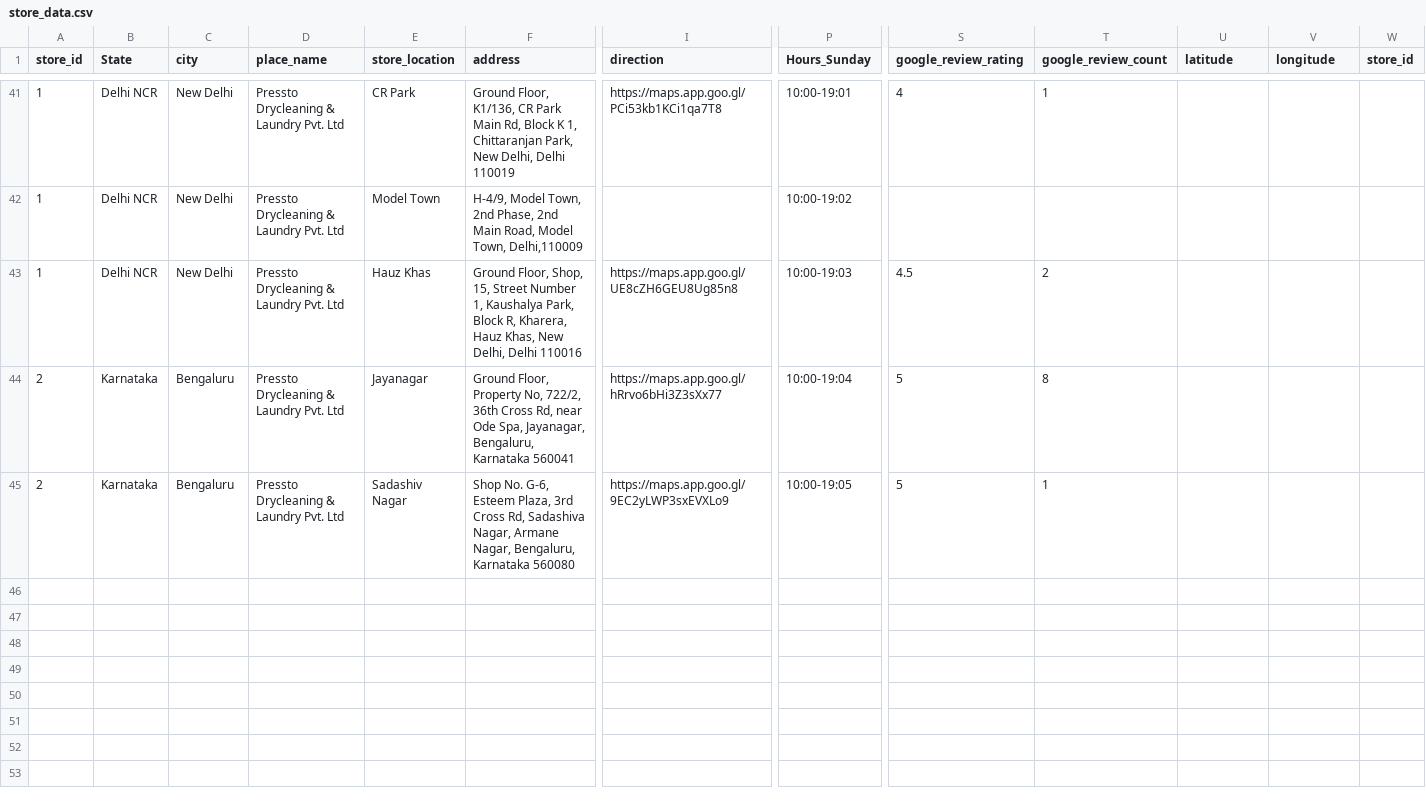
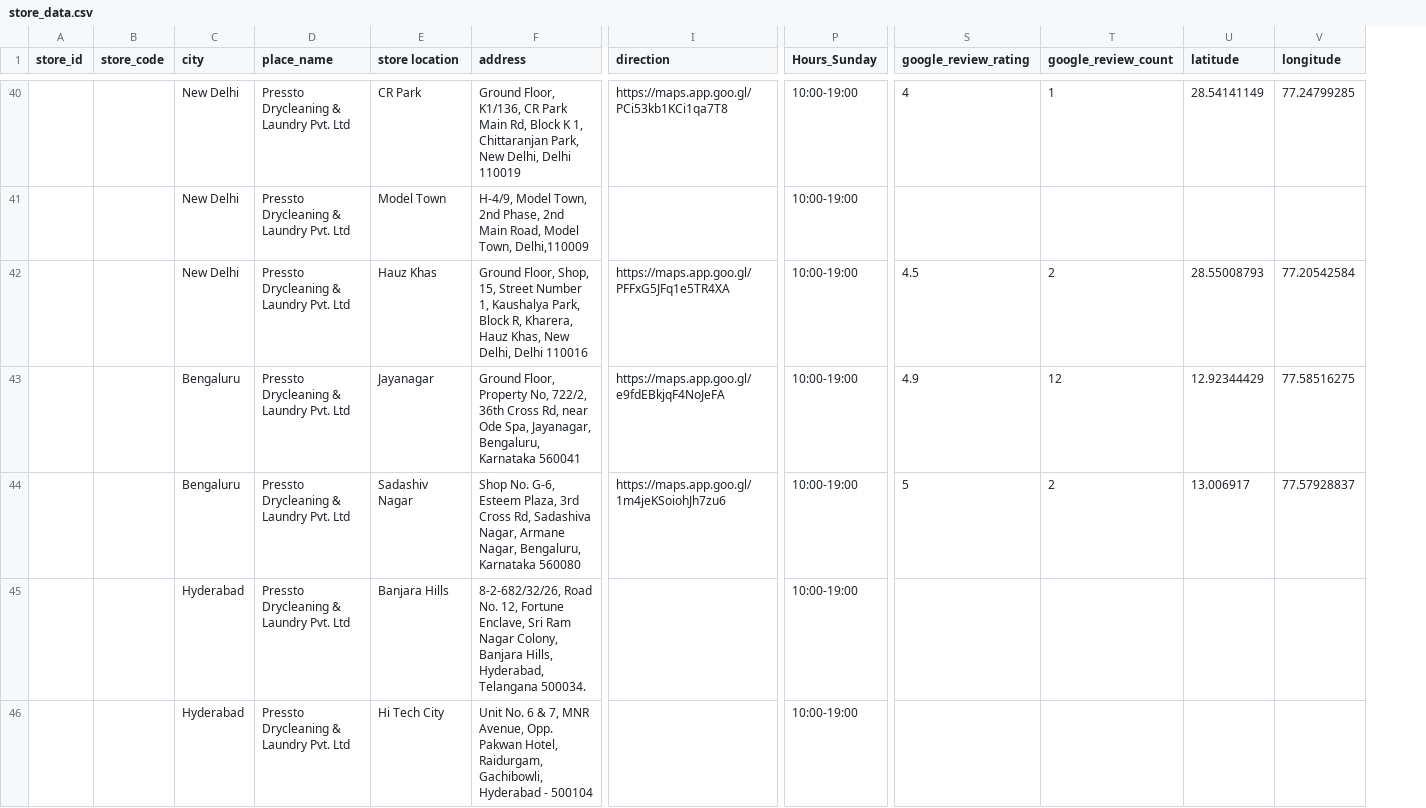
Before and after one commit to devamitjha/presto, a CSV file: public/data/store_data.csv, drawn as a sheet; only a part is shown, gaps mark what is left out; removed rows and columns are numbered as before the commit, all else as after; rows hold the shown columns only; the diff covers the shown part only; the diff names each change by its address in the sheet, - before the commit and + after, or states it on an @@ line.

Commit message:
review

```diff
--- a/public/data/store_data.csv
+++ b/public/data/store_data.csv
-column B (State), rows 41-45: Delhi NCR | Delhi NCR | Delhi NCR | Karnataka | Karnataka
+column B (store_code), empty
-column W (store_id), empty
-E1: store_location
+E1: store location
-A40:A42 (store_id): 1
+A40:A42 (store_id): (empty)
-P40 (Hours_Sunday): 10:00-19:01
+P40 (Hours_Sunday): 10:00-19:00
-U40 (latitude): (empty)
+U40 (latitude): 28.54141149
-V40 (longitude): (empty)
+V40 (longitude): 77.24799285
-P41 (Hours_Sunday): 10:00-19:02
+P41 (Hours_Sunday): 10:00-19:00
-I42 (direction): https://maps.app.goo.gl/UE8cZH6GEU8Ug85n8
+I42 (direction): https://maps.app.goo.gl/PFFxG5JFq1e5TR4XA
-P42 (Hours_Sunday): 10:00-19:03
+P42 (Hours_Sunday): 10:00-19:00
-U42 (latitude): (empty)
+U42 (latitude): 28.55008793
-V42 (longitude): (empty)
+V42 (longitude): 77.20542584
-A43:A44 (store_id): 2
+A43:A44 (store_id): (empty)
-I43 (direction): https://maps.app.goo.gl/hRrvo6bHi3Z3sXx77
+I43 (direction): https://maps.app.goo.gl/e9fdEBkjqF4NoJeFA
-P43 (Hours_Sunday): 10:00-19:04
+P43 (Hours_Sunday): 10:00-19:00
-S43 (google_review_rating): 5
+S43 (google_review_rating): 4.9
-T43 (google_review_count): 8
+T43 (google_review_count): 12
-U43 (latitude): (empty)
+U43 (latitude): 12.92344429
-V43 (longitude): (empty)
+V43 (longitude): 77.58516275
-I44 (direction): https://maps.app.goo.gl/9EC2yLWP3sxEVXLo9
+I44 (direction): https://maps.app.goo.gl/1m4jeKSoiohJh7zu6
-P44 (Hours_Sunday): 10:00-19:05
+P44 (Hours_Sunday): 10:00-19:00
-T44 (google_review_count): 1
+T44 (google_review_count): 2
-U44 (latitude): (empty)
+U44 (latitude): 13.006917
-V44 (longitude): (empty)
+V44 (longitude): 77.57928837
+row 45:  |  | Hyderabad | Pressto Drycleaning & Laundry Pvt. Ltd | Banjara Hills | 8-2-682/32/26, Road No. 12, Fortune Enclave, Sri Ram Nagar Colony, Banjara Hills, Hyderabad, Telangana 500034. |  | 10:00-19:00
+row 46:  |  | Hyderabad | Pressto Drycleaning & Laundry Pvt. Ltd | Hi Tech City | Unit No. 6 & 7, MNR Avenue, Opp. Pakwan Hotel, Raidurgam, Gachibowli, Hyderabad - 500104 |  | 10:00-19:00
```
Also changed, not shown: 1 removed row and 80 edited cells elsewhere in this file, 24 other files.
